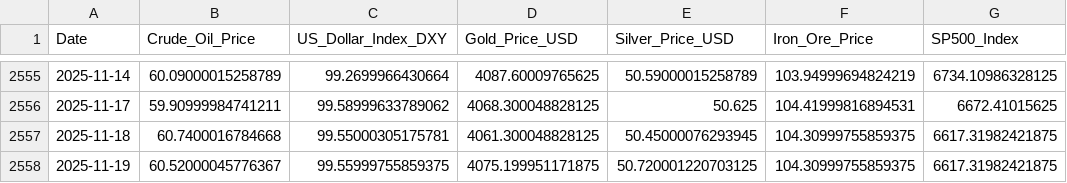
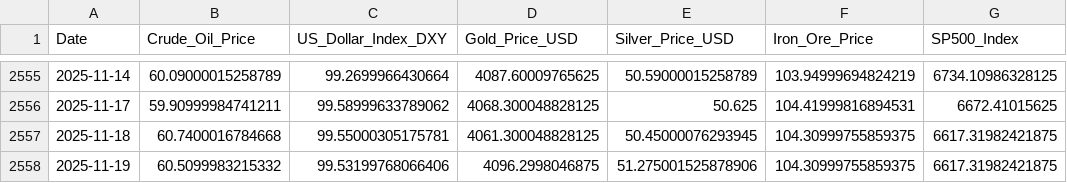
Before and after one commit to Kanisorn001/Project, a CSV file: gold_and_macro_data_final.csv, drawn as a sheet; only a part is shown, gaps mark what is left out; the diff names each change by its address in the sheet, - before the commit and + after, or states it on an @@ line.

```diff
--- a/gold_and_macro_data_final.csv
+++ b/gold_and_macro_data_final.csv
-B2558 (Crude_Oil_Price): 60.52000045776367
+B2558 (Crude_Oil_Price): 60.5099983215332
-C2558 (US_Dollar_Index_DXY): 99.55999755859375
+C2558 (US_Dollar_Index_DXY): 99.53199768066406
-D2558 (Gold_Price_USD): 4075.199951171875
+D2558 (Gold_Price_USD): 4096.2998046875
-E2558 (Silver_Price_USD): 50.720001220703125
+E2558 (Silver_Price_USD): 51.275001525878906
```
